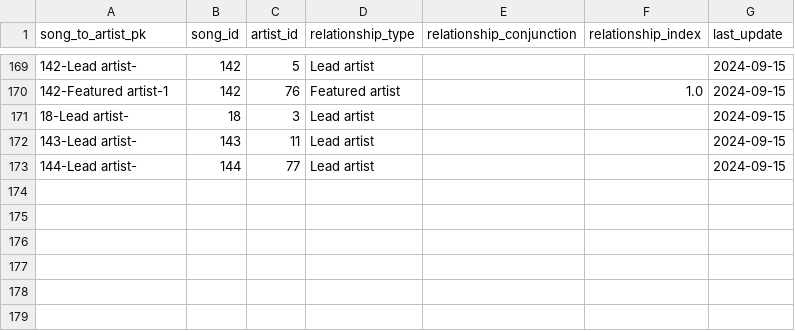
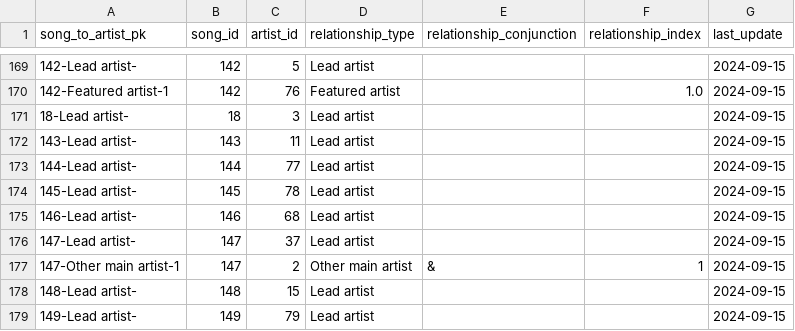
Before and after one commit to jwmanahan/billboard, a CSV file: source_data/song_to_artist.csv, drawn as a sheet; only a part is shown, gaps mark what is left out.

```diff
--- a/source_data/song_to_artist.csv
+++ b/source_data/song_to_artist.csv
@@ -173 +173,7 @@ song_to_artist_pk,song_id,artist_id,relationship_type,relationship_conjunction,r
 144-Lead artist-,144,77,Lead artist,,,2024-09-15
+145-Lead artist-,145,78,Lead artist,,,2024-09-15
+146-Lead artist-,146,68,Lead artist,,,2024-09-15
+147-Lead artist-,147,37,Lead artist,,,2024-09-15
+147-Other main artist-1,147,2,Other main artist,&,1,2024-09-15
+148-Lead artist-,148,15,Lead artist,,,2024-09-15
+149-Lead artist-,149,79,Lead artist,,,2024-09-15
```
Also changed, not shown: source_data/artist.csv, source_data/billboard_ranking.csv, 3 other files.
